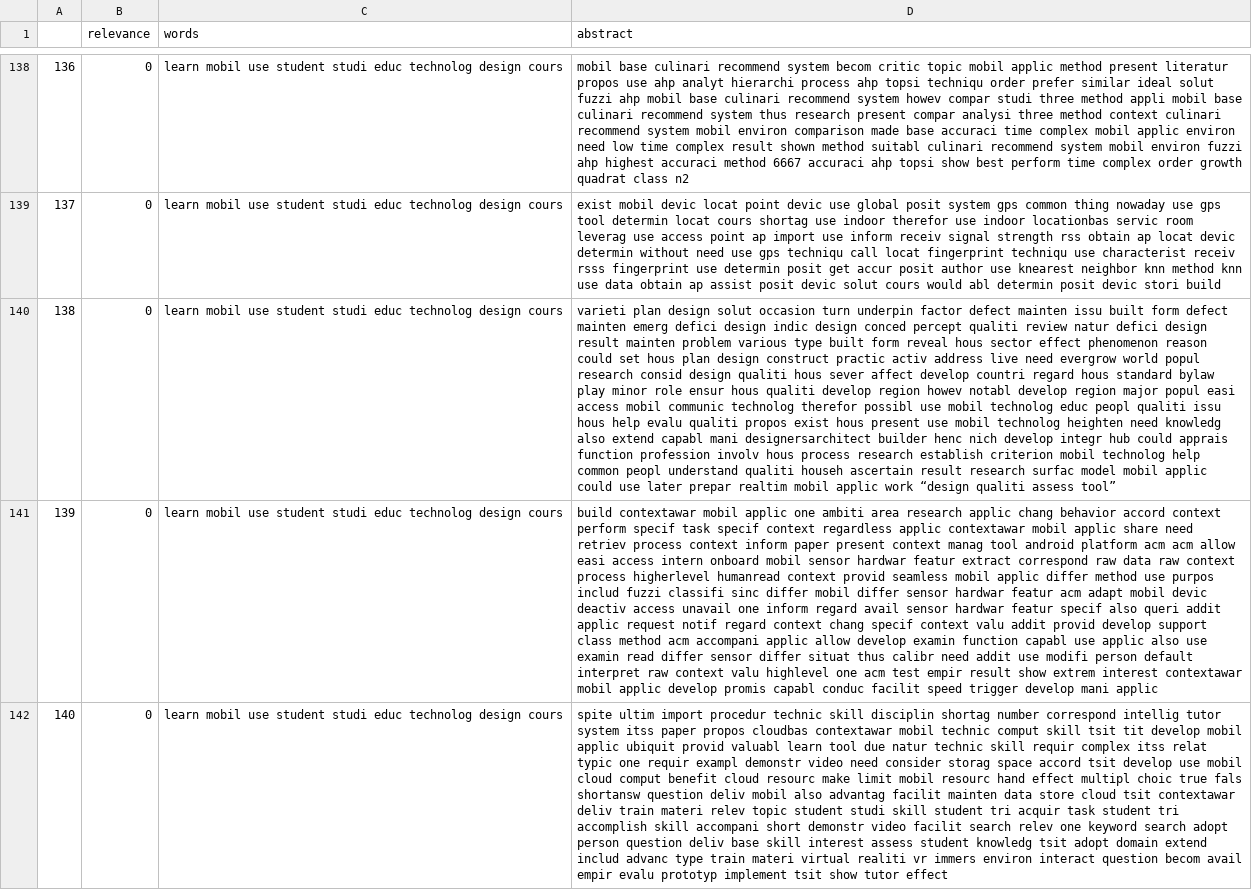
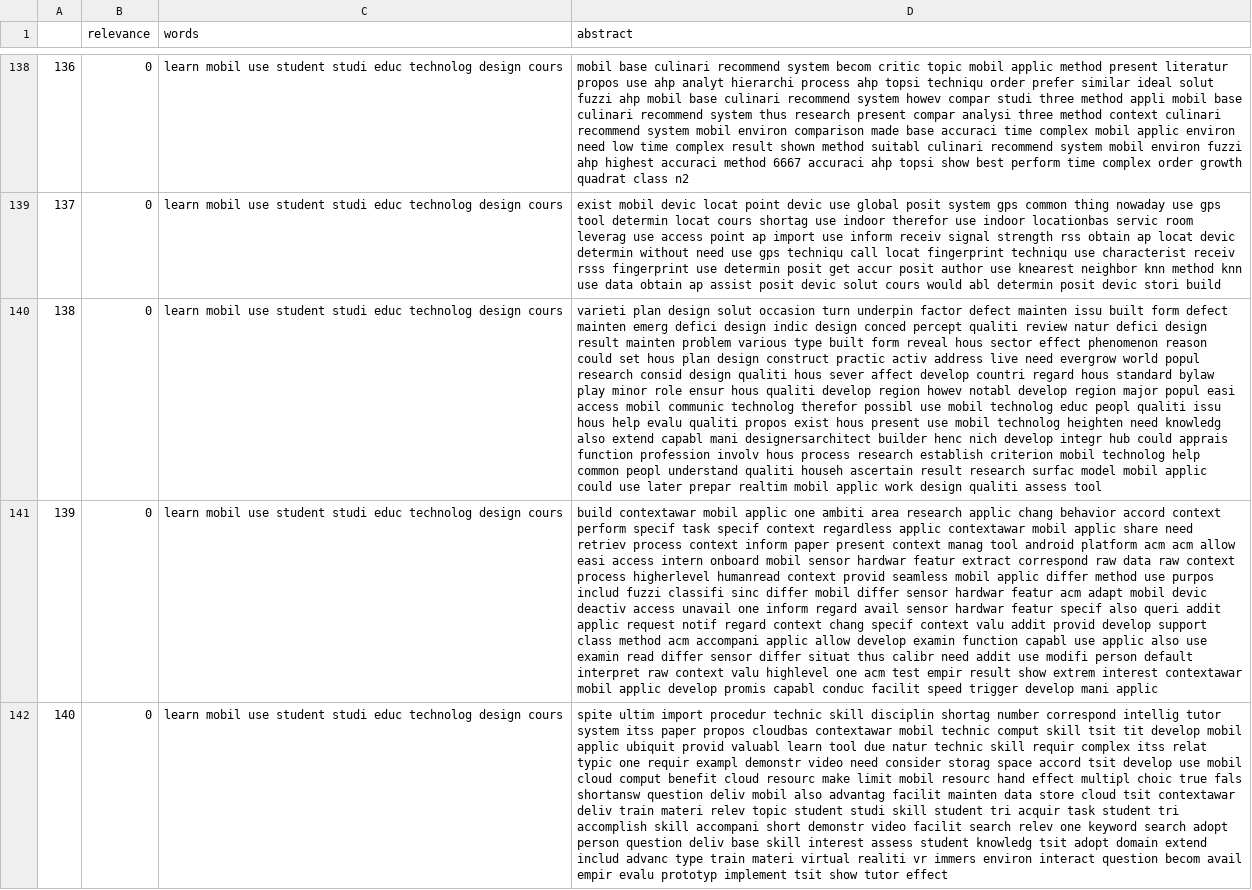
Before and after one commit to Gafiam/TCC, a CSV file: iJIM/dataset_p_sim_2_tfidf.csv, drawn as a sheet; only a part is shown, gaps mark what is left out; the diff covers the shown part only; the diff names each change by its address in the sheet, - before the commit and + after, or states it on an @@ line.

```diff
--- a/iJIM/dataset_p_sim_2_tfidf.csv
+++ b/iJIM/dataset_p_sim_2_tfidf.csv
-D140 (abstract): …applic work “design qualiti assess tool”
+D140 (abstract): …applic work design qualiti assess tool
```
Also changed, not shown: 7 edited cells elsewhere in this file, iJIM/data_tfidf.csv, 5 other files.
